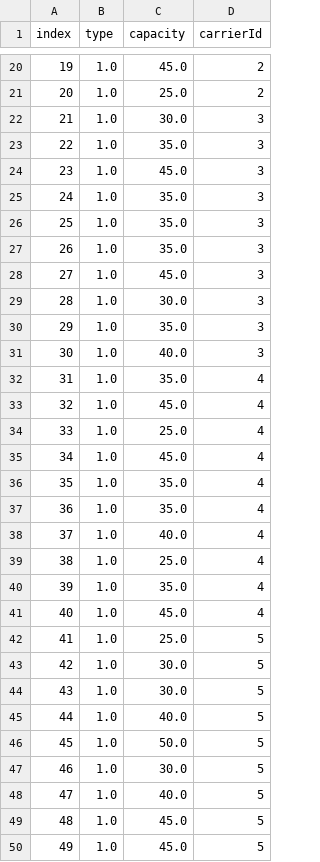
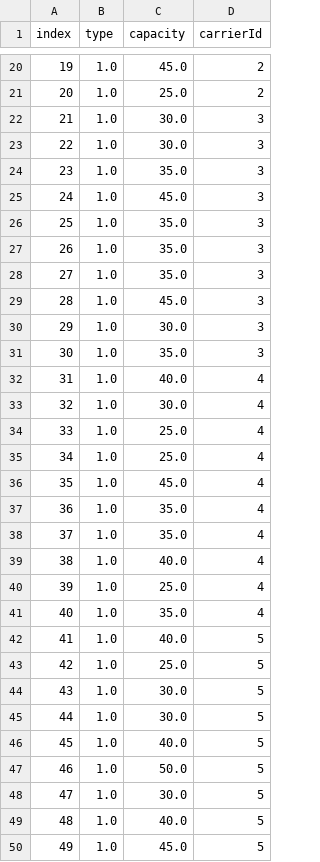
Before and after one commit to chriselster/BRKGA, a CSV file: in/vehicles.csv, drawn as a sheet; only a part is shown, gaps mark what is left out; the diff covers the shown part only.

```diff
--- a/in/vehicles.csv
+++ b/in/vehicles.csv
@@ -22,29 +22,29 @@ index,type,capacity,carrierId
 21,1.0,30.0,3
-22,1.0,35.0,3
-23,1.0,45.0,3
-24,1.0,35.0,3
+22,1.0,30.0,3
+23,1.0,35.0,3
+24,1.0,45.0,3
 25,1.0,35.0,3
 26,1.0,35.0,3
-27,1.0,45.0,3
-28,1.0,30.0,3
-29,1.0,35.0,3
-30,1.0,40.0,3
-31,1.0,35.0,4
-32,1.0,45.0,4
+27,1.0,35.0,3
+28,1.0,45.0,3
+29,1.0,30.0,3
+30,1.0,35.0,3
+31,1.0,40.0,4
+32,1.0,30.0,4
 33,1.0,25.0,4
-34,1.0,45.0,4
-35,1.0,35.0,4
+34,1.0,25.0,4
+35,1.0,45.0,4
 36,1.0,35.0,4
-37,1.0,40.0,4
-38,1.0,25.0,4
-39,1.0,35.0,4
-40,1.0,45.0,4
-41,1.0,25.0,5
-42,1.0,30.0,5
+37,1.0,35.0,4
+38,1.0,40.0,4
+39,1.0,25.0,4
+40,1.0,35.0,4
+41,1.0,40.0,5
+42,1.0,25.0,5
 43,1.0,30.0,5
-44,1.0,40.0,5
-45,1.0,50.0,5
-46,1.0,30.0,5
-47,1.0,40.0,5
-48,1.0,45.0,5
+44,1.0,30.0,5
+45,1.0,40.0,5
+46,1.0,50.0,5
+47,1.0,30.0,5
+48,1.0,40.0,5
 49,1.0,45.0,5
```
Also changed, not shown: 1 edited cell elsewhere in this file, in/carriers.csv, 7 other files.
